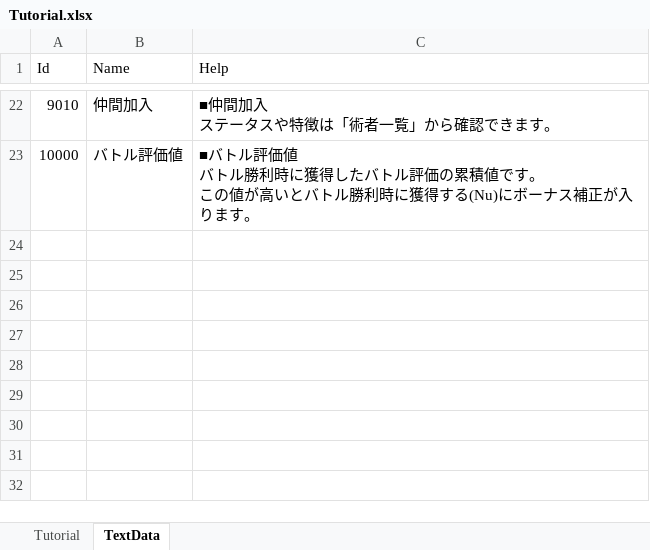
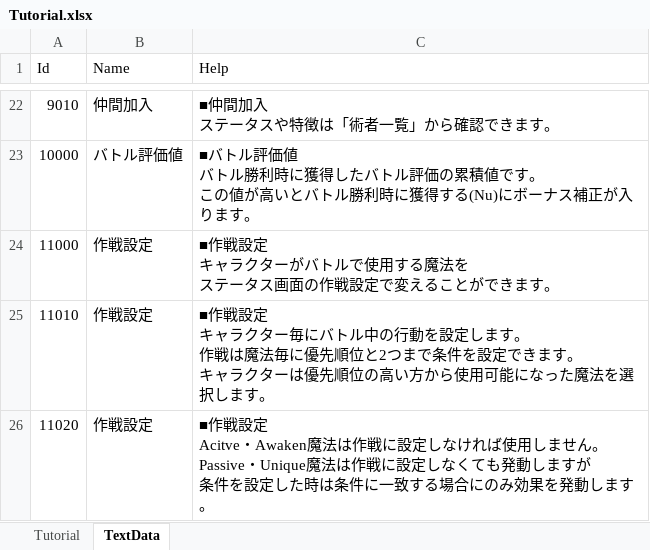
Before and after one commit to seedsclaft/unity, an Excel workbook: Assets/Data/Tutorial.xlsx, sheet TextData, drawn as a sheet; only a part is shown, gaps mark what is left out; values as stored, in another font and other column widths than the file's, no borders; ↵ is a line break in a cell; the diff names each change by its address in the sheet, - before the commit and + after, or states it on an @@ line.

```diff
--- a/Assets/Data/Tutorial.xlsx (sheet TextData)
+++ b/Assets/Data/Tutorial.xlsx (sheet TextData)
+row 24: 11000 | 作戦設定 | ■作戦設定 ↵ キャラクターがバトルで使用する魔法を ↵ ステータス画面の作戦設定で変えることができます。
+row 25: 11010 | 作戦設定 | ■作戦設定 ↵ キャラクター毎にバトル中の行動を設定します。 ↵ 作戦は魔法毎に優先順位と2つまで条件を設定できます。 ↵ キャラクターは優先順位の高い方から使用可能になった魔法を選択します。
+row 26: 11020 | 作戦設定 | ■作戦設定 ↵ Acitve・Awaken魔法は作戦に設定しなければ使用しません。 ↵ Passive・Unique魔法は作戦に設定しなくても発動しますが ↵ 条件を設定した時は条件に一致する場合にのみ効果を発動します。
```
Also changed, not shown: sheet Tutorial, Assets/Data/Actors.xlsx, Assets/Data/Enemies.xlsx, 22 other files.
